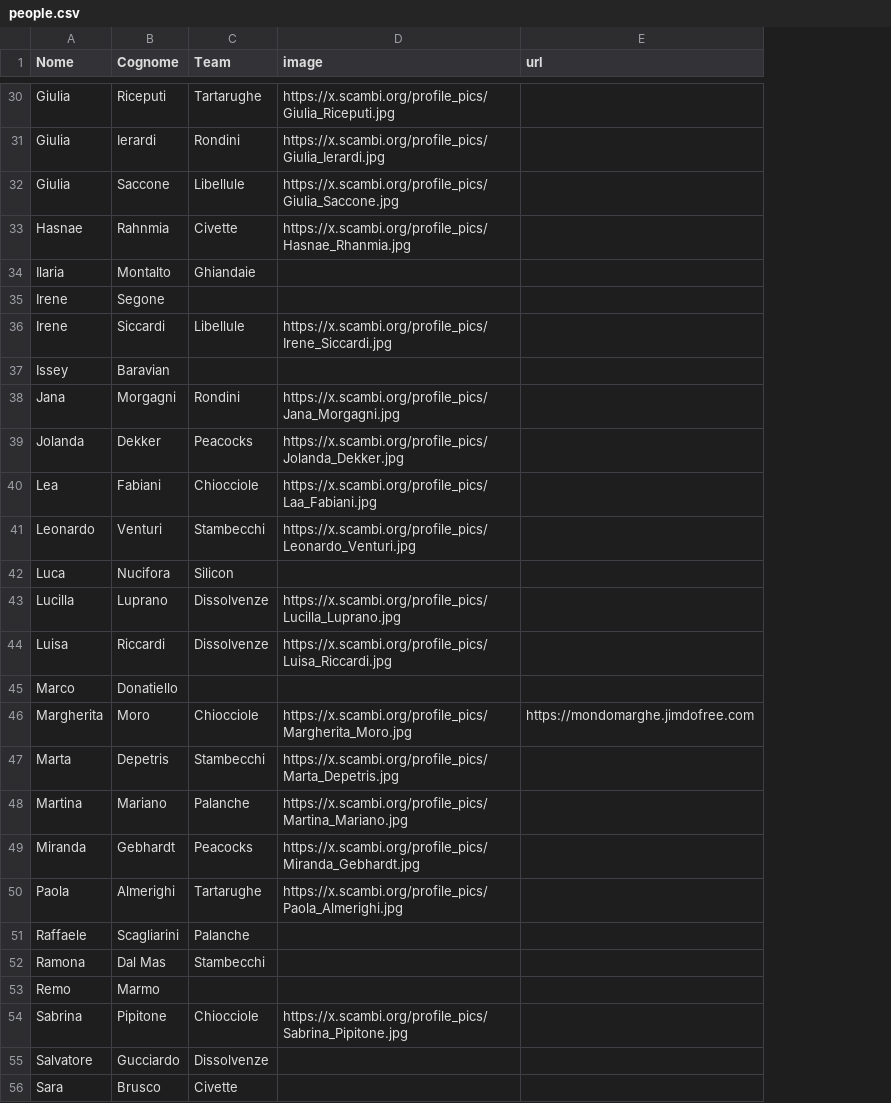
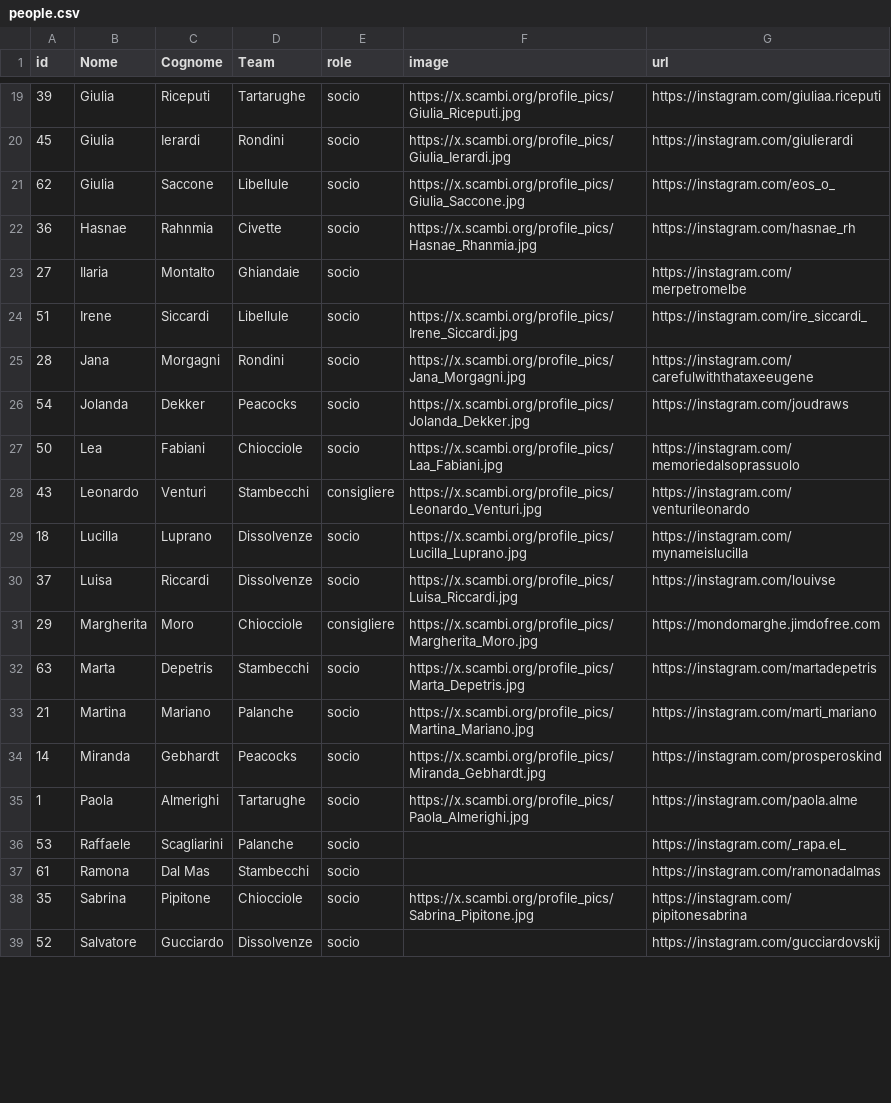
Before and after one commit to scambifestival/scambi.org, a CSV file: data/people.csv, drawn as a sheet; only a part is shown, gaps mark what is left out; removed rows and columns are numbered as before the commit, all else as after; the diff covers the shown part only; the diff names each change by its address in the sheet, - before the commit and + after, or states it on an @@ line.

```diff
--- a/data/people.csv
+++ b/data/people.csv
+column A (id), rows 19-39: 39 | 45 | 62 | 36 | 27 | 51 | 28 | 54 | 50 | 43 | 18 | 37 | 29 | 63 | 21 | 14 | 1 | 53 | 61 | 35 | 52
+column E (role), rows 19-39: socio | socio | socio | socio | socio | socio | socio | socio | socio | consigliere | socio | socio | consigliere | socio | socio | socio | socio | socio | socio | socio | socio
-G19 (url): (empty)
+G19 (url): https://instagram.com/giuliaa.riceputi
-G20 (url): (empty)
+G20 (url): https://instagram.com/giulierardi
-G21 (url): (empty)
+G21 (url): https://instagram.com/eos_o_
-G22 (url): (empty)
+G22 (url): https://instagram.com/hasnae_rh
-G23 (url): (empty)
+G23 (url): https://instagram.com/merpetromelbe
-row 35: Irene | Segone
-G24 (url): (empty)
+G24 (url): https://instagram.com/ire_siccardi_
-row 37: Issey | Baravian
-G25 (url): (empty)
+G25 (url): https://instagram.com/carefulwiththataxeeugene
-G26 (url): (empty)
+G26 (url): https://instagram.com/joudraws
-G27 (url): (empty)
+G27 (url): https://instagram.com/memoriedalsoprassuolo
-G28 (url): (empty)
+G28 (url): https://instagram.com/venturileonardo
-row 42: Luca | Nucifora | Silicon
-G29 (url): (empty)
+G29 (url): https://instagram.com/mynameislucilla
-G30 (url): (empty)
+G30 (url): https://instagram.com/louivse
-row 45: Marco | Donatiello
-G32 (url): (empty)
+G32 (url): https://instagram.com/martadepetris
-G33 (url): (empty)
+G33 (url): https://instagram.com/marti_mariano
-G34 (url): (empty)
+G34 (url): https://instagram.com/prosperoskind
-G35 (url): (empty)
+G35 (url): https://instagram.com/paola.alme
-G36 (url): (empty)
+G36 (url): https://instagram.com/_rapa.el_
-G37 (url): (empty)
+G37 (url): https://instagram.com/ramonadalmas
-row 53: Remo | Marmo
-G38 (url): (empty)
+G38 (url): https://instagram.com/pipitonesabrina
-G39 (url): (empty)
+G39 (url): https://instagram.com/gucciardovskij
-row 56: Sara | Brusco | Civette
```
Also changed, not shown: 1 added row, 14 removed rows and 20 edited cells elsewhere in this file, 2 other files.
